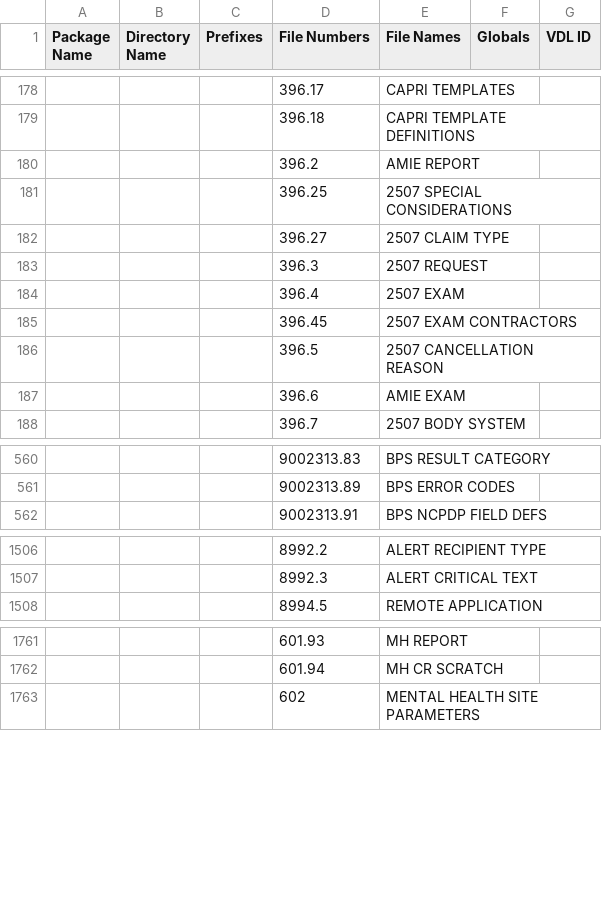
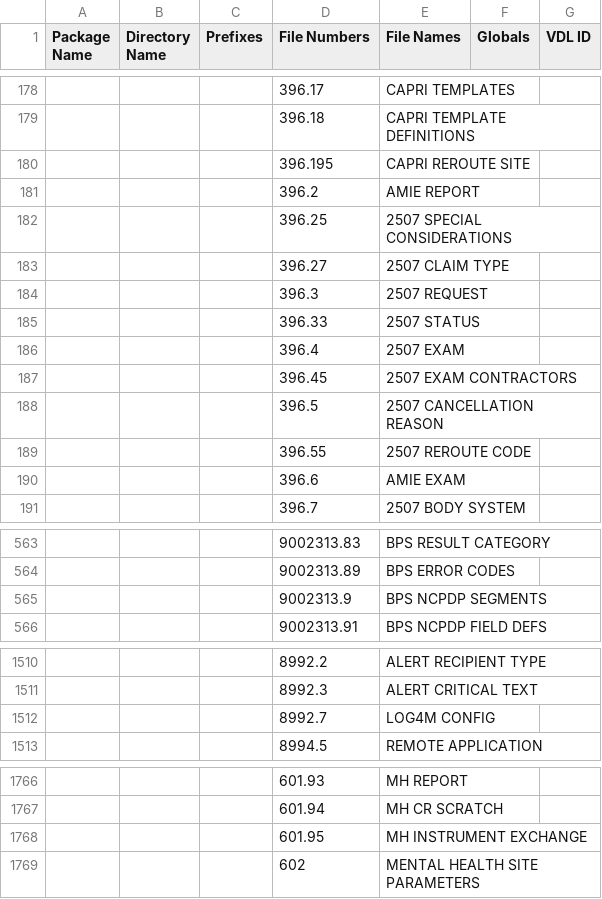
Before and after one commit to WorldVistA/VistA-M, a CSV file: Packages.csv, drawn as a sheet; only a part is shown, gaps mark what is left out; the diff names each change by its address in the sheet, - before the commit and + after, or states it on an @@ line.

Commit message:
Update Packages.csv and global placement
Update the Packages.csv file with the new Globals found in the
Uncategorized directory after patching.  Ensure that the globals are place
into their correct package directory.

```diff
--- a/Packages.csv
+++ b/Packages.csv
+row 180:  |  |  | 396.195 | CAPRI REROUTE SITE
+row 185:  |  |  | 396.33 | 2507 STATUS
+row 189:  |  |  | 396.55 | 2507 REROUTE CODE
+row 565:  |  |  | 9002313.9 | BPS NCPDP SEGMENTS
+row 1512:  |  |  | 8992.7 | LOG4M CONFIG
+row 1768:  |  |  | 601.95 | MH INSTRUMENT EXCHANGE
```
Also changed, not shown: 6 other files.
